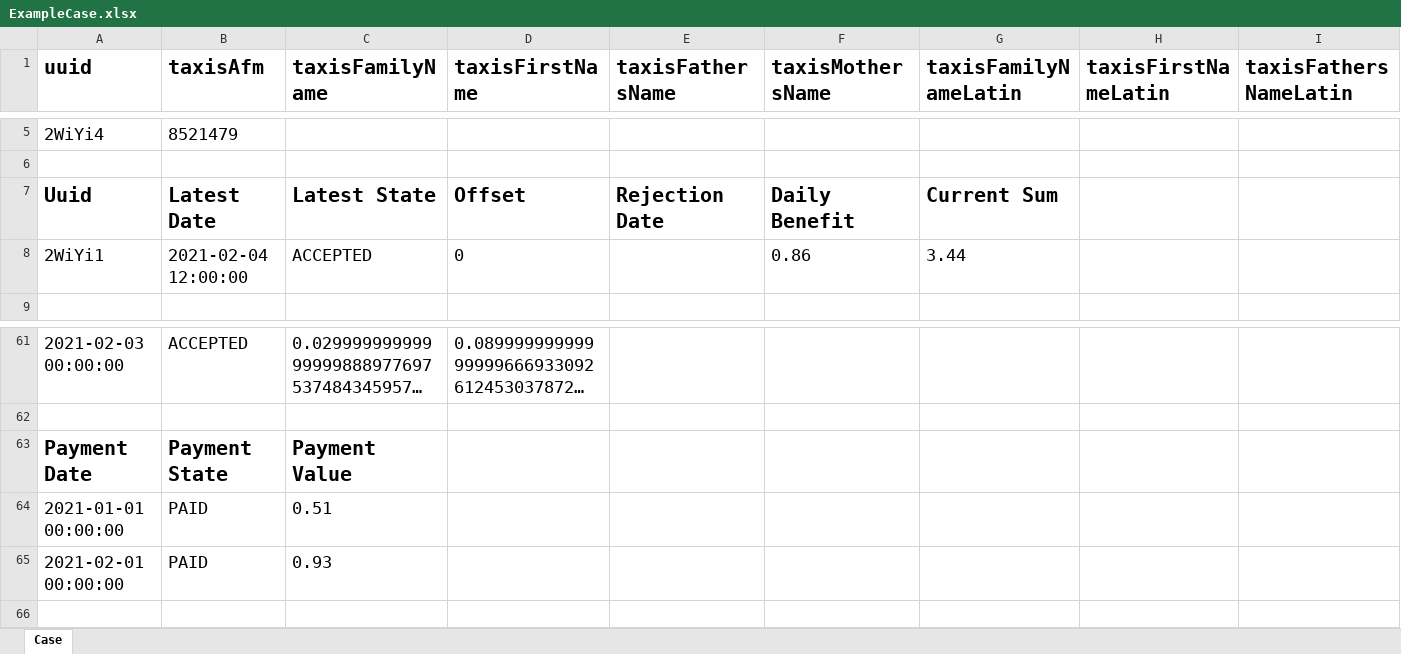
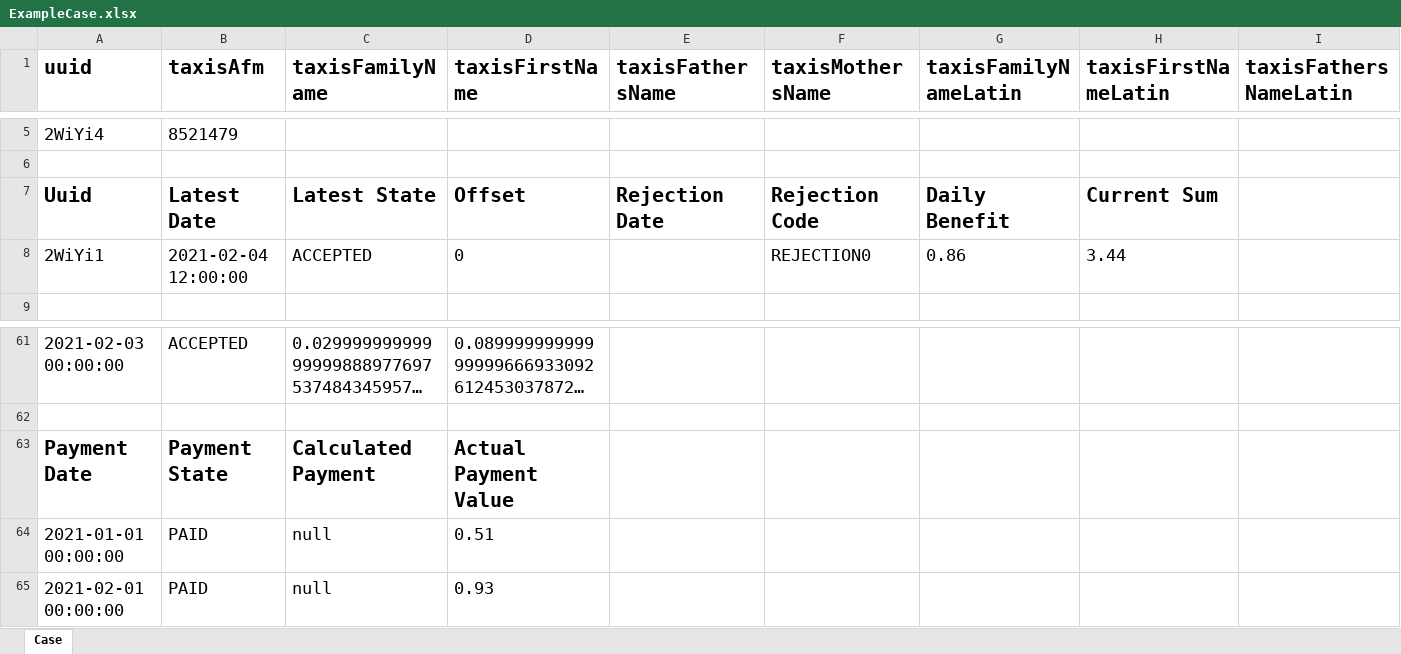
Before and after one commit to UAegean-SBchain/SBchain-KEA-Monitoring-Application, an Excel workbook: ExampleCase.xlsx, sheet Case, drawn as a sheet; only a part is shown, gaps mark what is left out; long unchanged cells end in …; values as stored, in another font and other column widths than the file's, no borders; the diff names each change by its address in the sheet, - before the commit and + after, or states it on an @@ line.

Commit message:
fixes for monitoring and payment

```diff
--- a/ExampleCase.xlsx (sheet Case)
+++ b/ExampleCase.xlsx (sheet Case)
-F7 (taxisMothersName): Daily Benefit
+F7 (taxisMothersName): Rejection Code
-G7 (taxisFamilyNameLatin): Current Sum
+G7 (taxisFamilyNameLatin): Daily Benefit
-H7 (taxisFirstNameLatin): (empty)
+H7 (taxisFirstNameLatin): Current Sum
-F8 (taxisMothersName): 0.86
+F8 (taxisMothersName): REJECTION0
-G8 (taxisFamilyNameLatin): 3.44
+G8 (taxisFamilyNameLatin): 0.86
-H8 (taxisFirstNameLatin): (empty)
+H8 (taxisFirstNameLatin): 3.44
-C63 (taxisFamilyName): Payment Value
+C63 (taxisFamilyName): Calculated Payment
-D63 (taxisFirstName): (empty)
+D63 (taxisFirstName): Actual Payment Value
-C64 (taxisFamilyName): 0.51
+C64 (taxisFamilyName): null
-D64 (taxisFirstName): (empty)
+D64 (taxisFirstName): 0.51
-C65 (taxisFamilyName): 0.93
+C65 (taxisFamilyName): null
-D65 (taxisFirstName): (empty)
+D65 (taxisFirstName): 0.93
```
Also changed, not shown: 18 other files.
